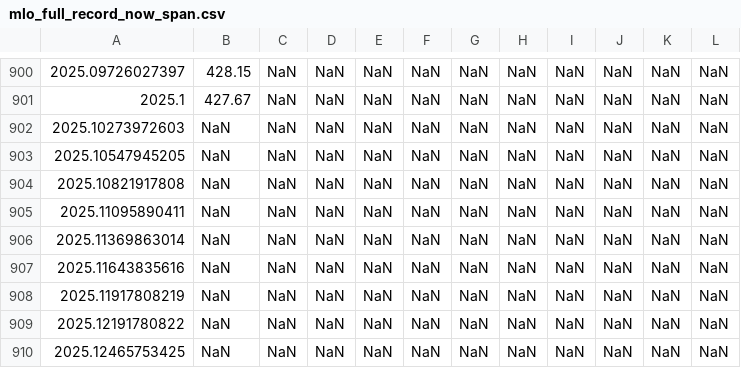
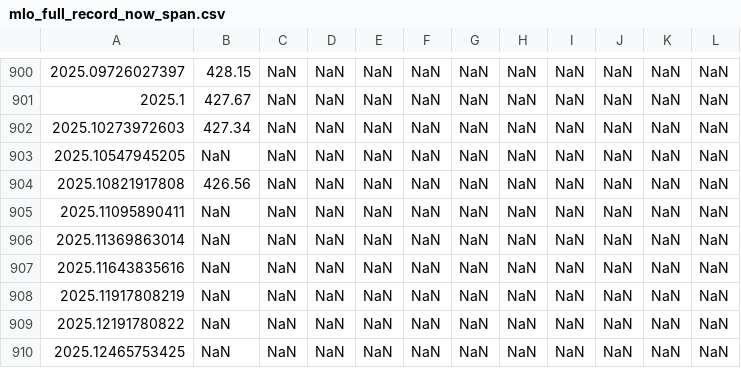
Before and after one commit to sio-co2o2/keelingcurve_notebooks, a CSV file: preliminary_data/mlo/mlo_full_record_now_span.csv, drawn as a sheet; only a part is shown, gaps mark what is left out; the diff names each change by its address in the sheet, - before the commit and + after, or states it on an @@ line.

```diff
--- a/preliminary_data/mlo/mlo_full_record_now_span.csv
+++ b/preliminary_data/mlo/mlo_full_record_now_span.csv
-B902: NaN
+B902: 427.34
-B904: NaN
+B904: 426.56
```
Also changed, not shown: preliminary_data/mlo/mlo_one_month_span.csv, preliminary_data/mlo/mlo_one_year_span.csv, 2 other files.
